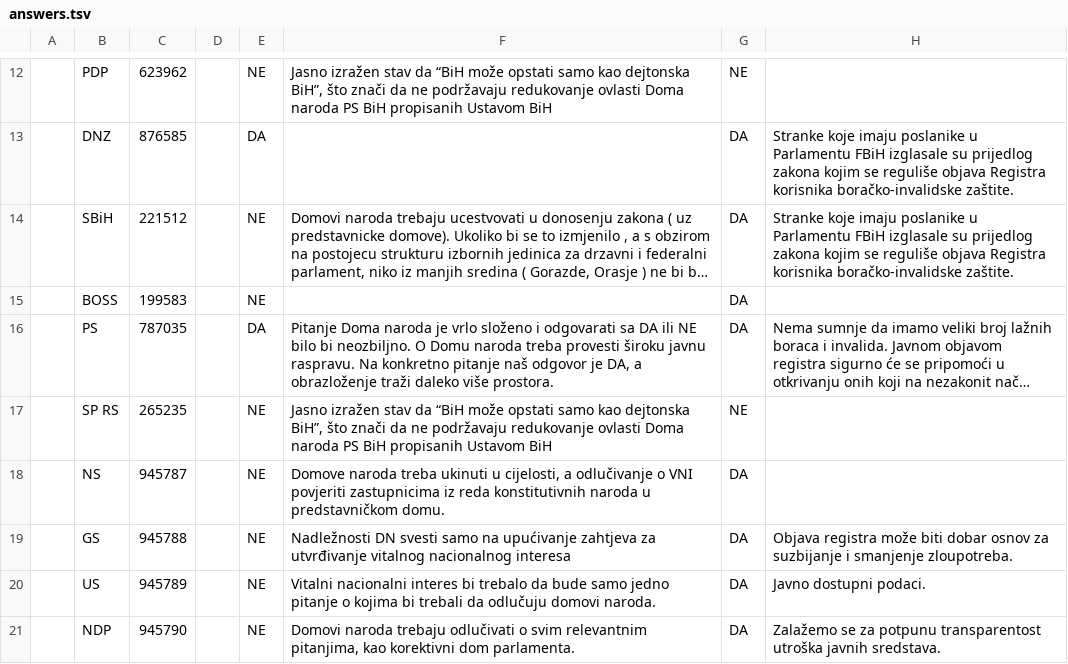
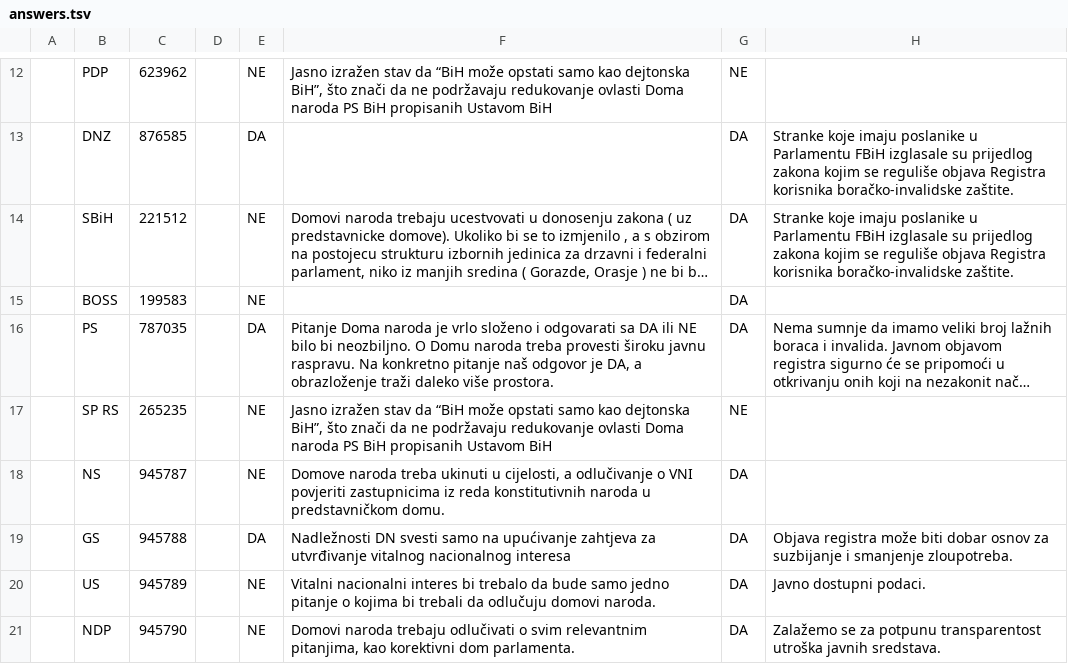
Before and after one commit to bezbeli/glasometar, a TSV file: 2018/backend/data/answers.tsv, drawn as a sheet; only a part is shown, gaps mark what is left out; long unchanged cells end in …; the diff names each change by its address in the sheet, - before the commit and + after, or states it on an @@ line.

```diff
--- a/2018/backend/data/answers.tsv
+++ b/2018/backend/data/answers.tsv
-E19: NE
+E19: DA
```
Also changed, not shown: 2018/backend/data/questions.tsv, 4 other files.
